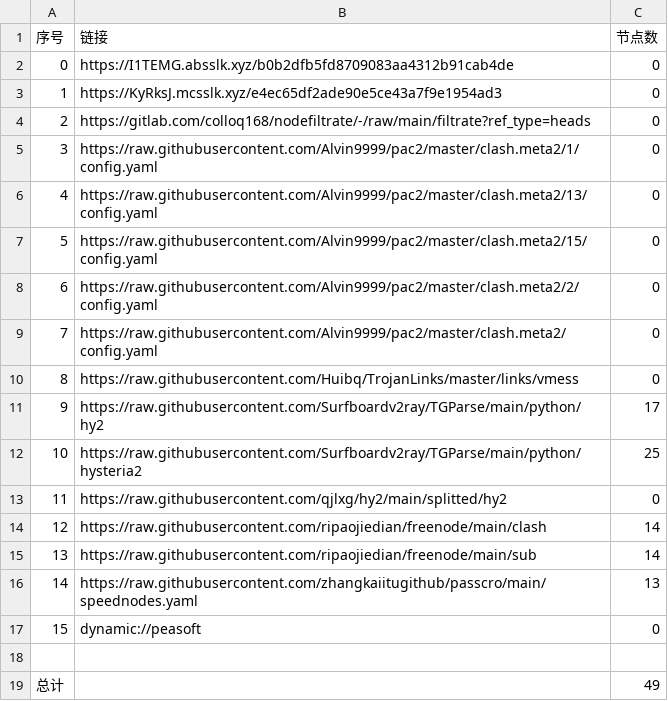
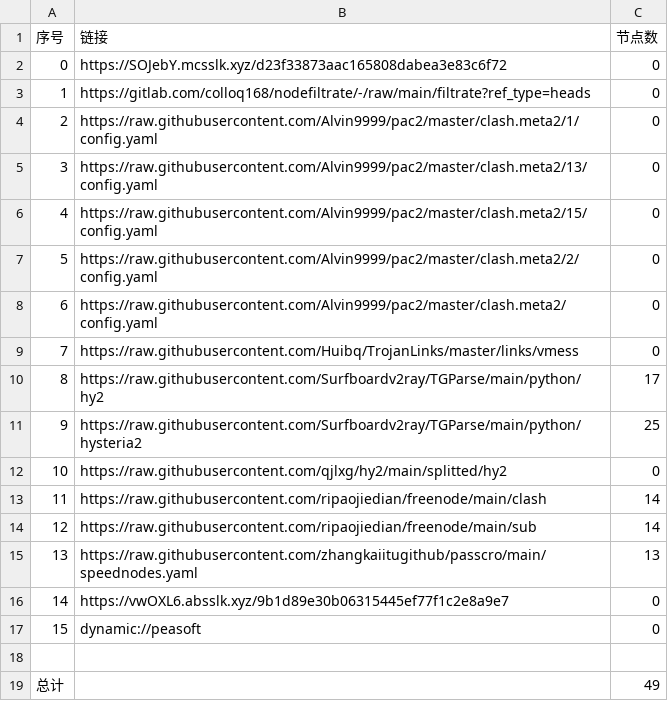
Before and after one commit to rf916711-del/AutoMergePublicNodes, a CSV file: list_result.csv, drawn as a sheet; removed rows and columns are numbered as before the commit, all else as after; the diff names each change by its address in the sheet, - before the commit and + after, or states it on an @@ line.

```diff
--- a/list_result.csv
+++ b/list_result.csv
-row 2: 0 | https://I1TEMG.absslk.xyz/b0b2dfb5fd8709083aa4312b91cab4de | 0
@@ column A (序号) renumbered between rows 2 and 15 @@
-B2 (链接): https://KyRksJ.mcsslk.xyz/e4ec65df2ade90e5ce43a7f9e1954ad3
+B2 (链接): https://SOJebY.mcsslk.xyz/d23f33873aac165808dabea3e83c6f72
+row 16: 14 | https://vwOXL6.absslk.xyz/9b1d89e30b06315445ef77f1c2e8a9e7 | 0
```
Also changed, not shown: 19 other files.
